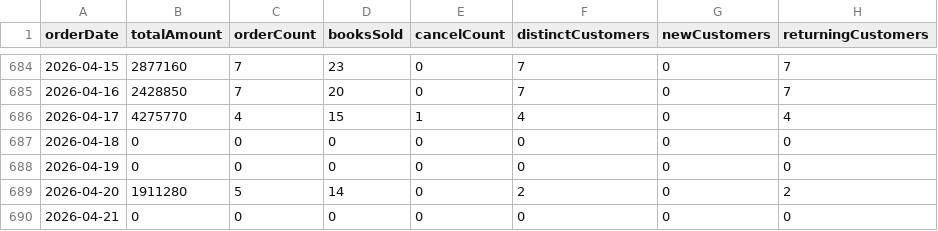
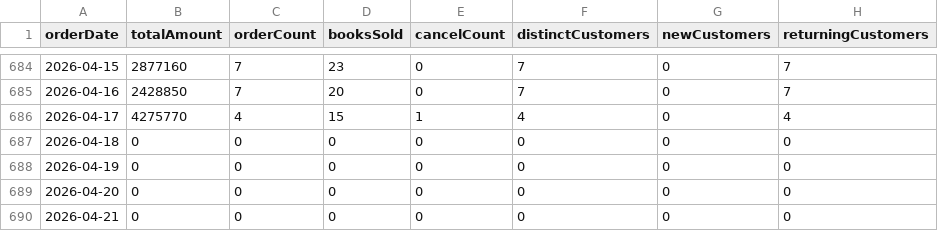
Before and after one commit to NgocHuynh1509/App_BookstoreUTE, a CSV file: ute_bookstore_python/orders.csv, drawn as a sheet; only a part is shown, gaps mark what is left out.

```diff
--- a/ute_bookstore_python/orders.csv
+++ b/ute_bookstore_python/orders.csv
@@ -688,3 +688,3 @@ orderDate,totalAmount,orderCount,booksSold,cancelCount,distinctCustomers,newCust
 2026-04-19,0,0,0,0,0,0,0
-2026-04-20,1911280,5,14,0,2,0,2
+2026-04-20,0,0,0,0,0,0,0
 2026-04-21,0,0,0,0,0,0,0
```
Also changed, not shown: 12 other files.
